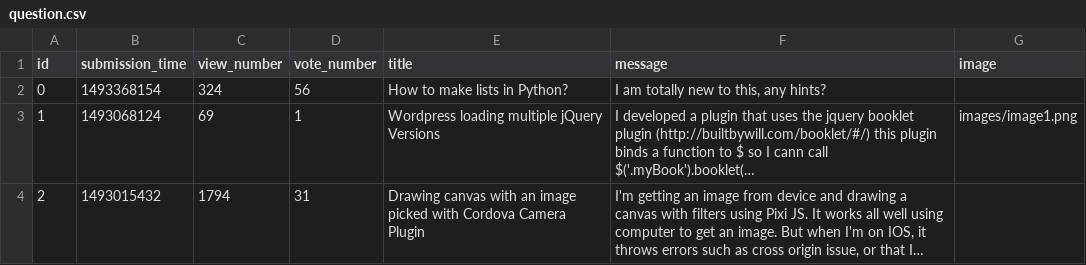
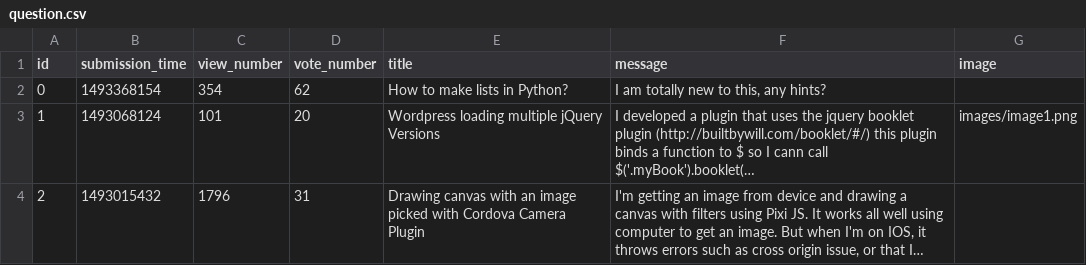
Before and after one commit to Taras2907/ask-mate-python, a CSV file: sample_data/question.csv, drawn as a sheet; long unchanged cells end in …; the diff names each change by its address in the sheet, - before the commit and + after, or states it on an @@ line.

Commit message:
Merge branch 'master' of https://github.com/Taras2907/ask-mate-python
# Conflicts:
#	sample_data/question.csv
#	templates/list.html

```diff
--- a/sample_data/question.csv
+++ b/sample_data/question.csv
-C2 (view_number): 324
+C2 (view_number): 354
-D2 (vote_number): 56
+D2 (vote_number): 62
-C3 (view_number): 69
+C3 (view_number): 101
-D3 (vote_number): 1
+D3 (vote_number): 20
-C4 (view_number): 1794
+C4 (view_number): 1796
```
Also changed, not shown: 5 other files.
